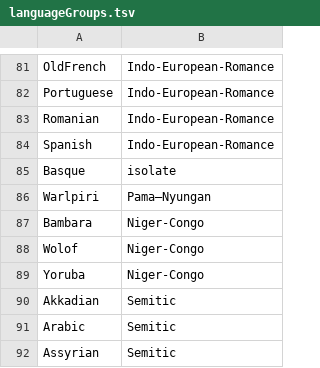
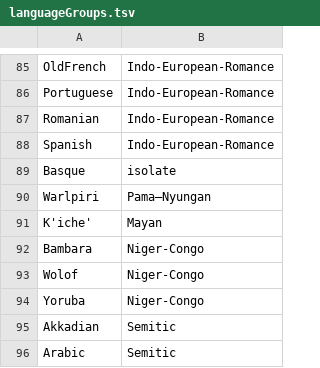
Before and after one commit to typometrics/datapreparation, a TSV file: languageGroups.tsv, drawn as a sheet; only a part is shown, gaps mark what is left out; the shorter side is filled out with more unchanged rows; the diff covers the shown part only.

```diff
--- a/languageGroups.tsv
+++ b/languageGroups.tsv
@@ -86,0 +91 @@
+K'iche'	Mayan
```
Also changed, not shown: 7 added rows elsewhere in this file, myLanguageCodes.tsv, 3 other files.
